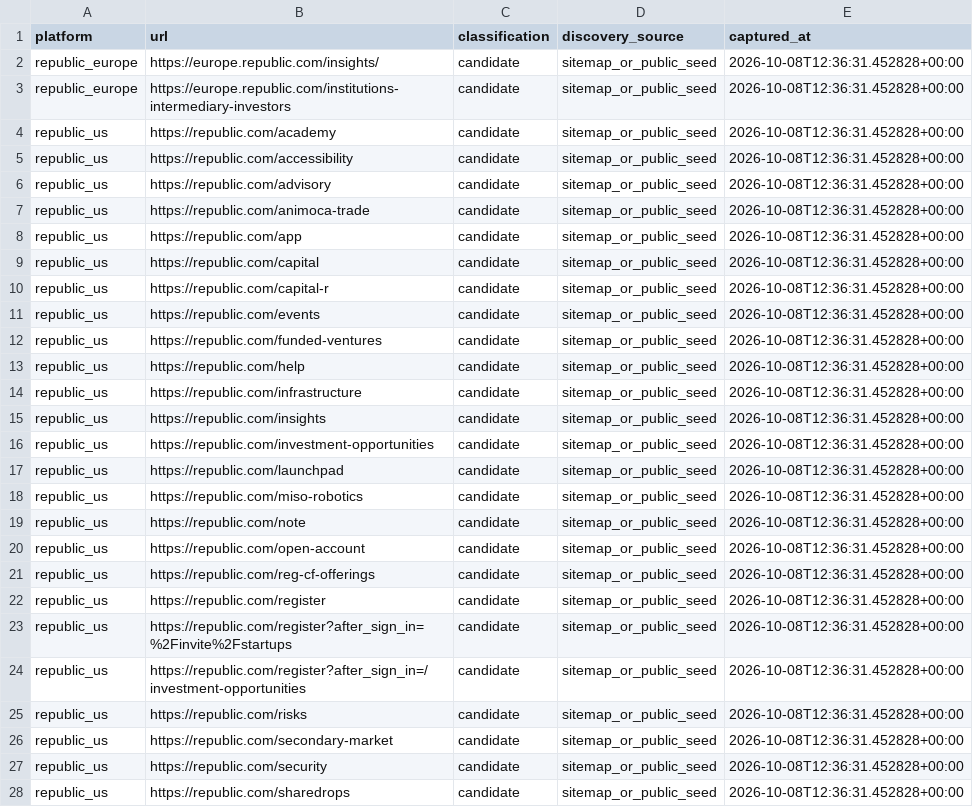
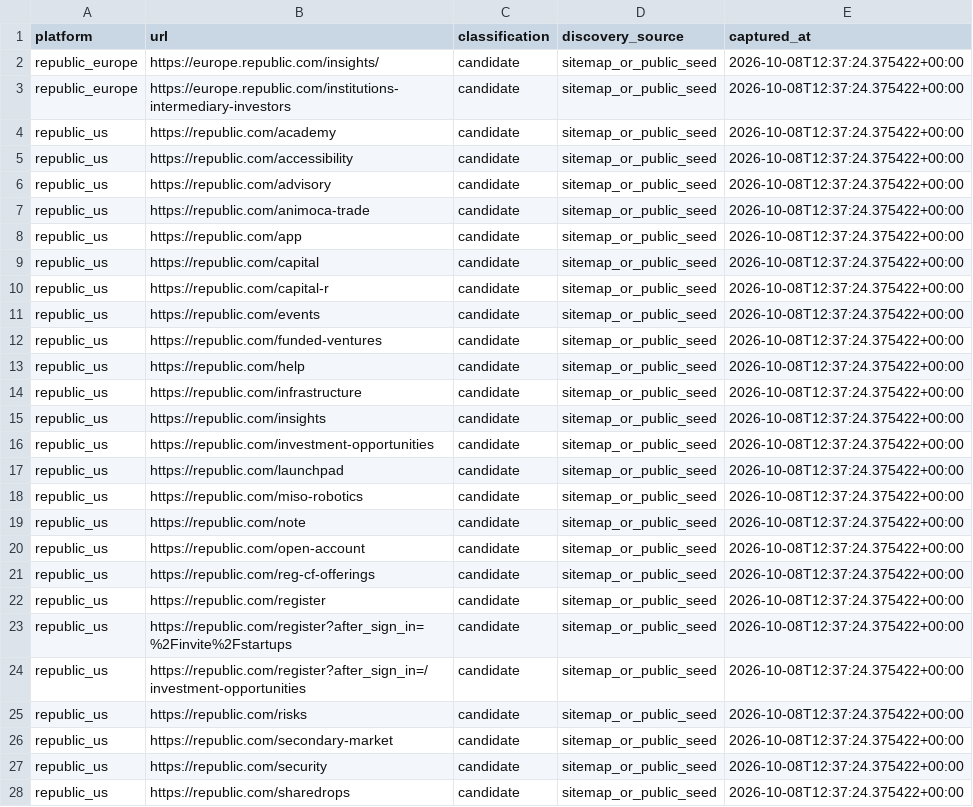
Before and after one commit to arults/Vera---Startup-Analyst-, a CSV file: data/phase1d/cp1_discovery_candidates.csv, drawn as a sheet; only a part is shown; the diff covers the shown part only; the diff names each change by its address in the sheet, - before the commit and + after, or states it on an @@ line.

Commit message:
Phase 1D CP1: persist source discovery manifest [skip ci]

```diff
--- a/data/phase1d/cp1_discovery_candidates.csv
+++ b/data/phase1d/cp1_discovery_candidates.csv
-E2:E28 (captured_at): 2026-10-08T12:36:31.452828+00:00
+E2:E28 (captured_at): 2026-10-08T12:37:24.375422+00:00
```
Also changed, not shown: 4 edited cells elsewhere in this file, 2 other files.
